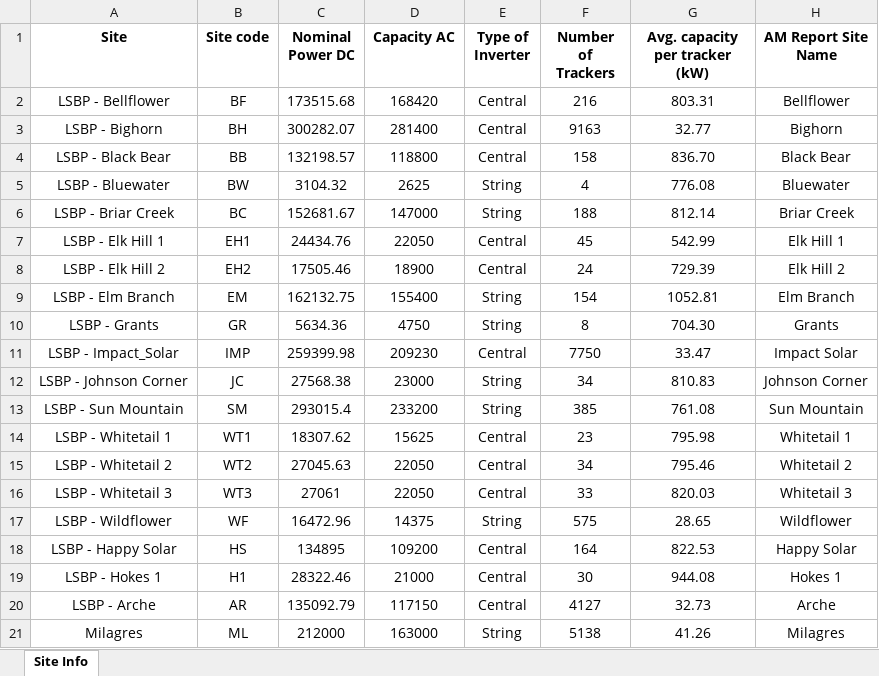
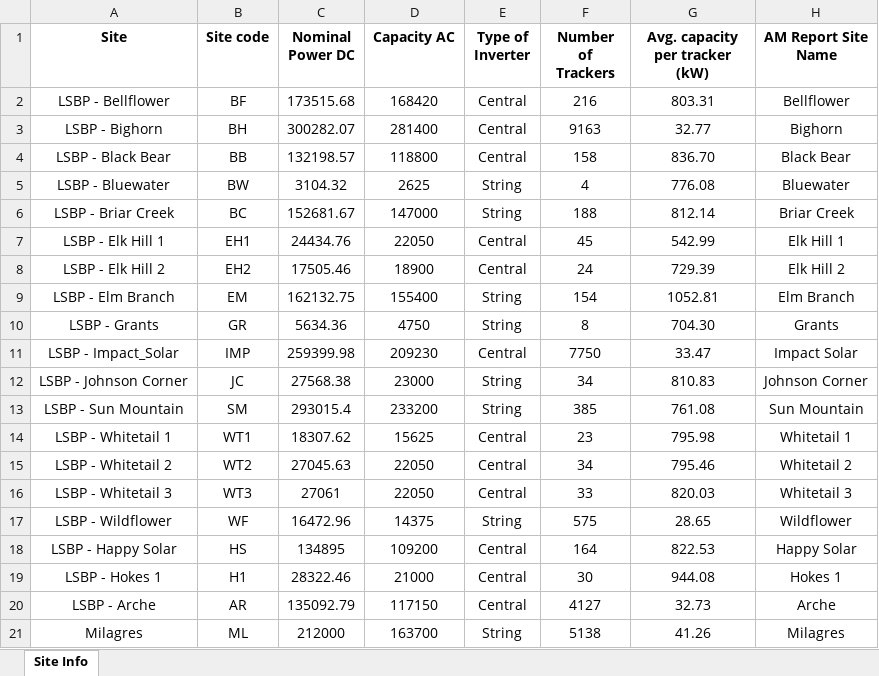
Before and after one commit to rbentoalves/perf_analysis_tool, an Excel workbook: General Info/Site Info.xlsx, sheet Site Info, drawn as a sheet; only a part is shown; values as stored, in another font and other column widths than the file's, no borders; the diff names each change by its address in the sheet, - before the commit and + after, or states it on an @@ line.

```diff
--- a/General Info/Site Info.xlsx (sheet Site Info)
+++ b/General Info/Site Info.xlsx (sheet Site Info)
-D21 (Capacity AC): 163000
+D21 (Capacity AC): 163700
```
Also changed, not shown: 2 other files.
